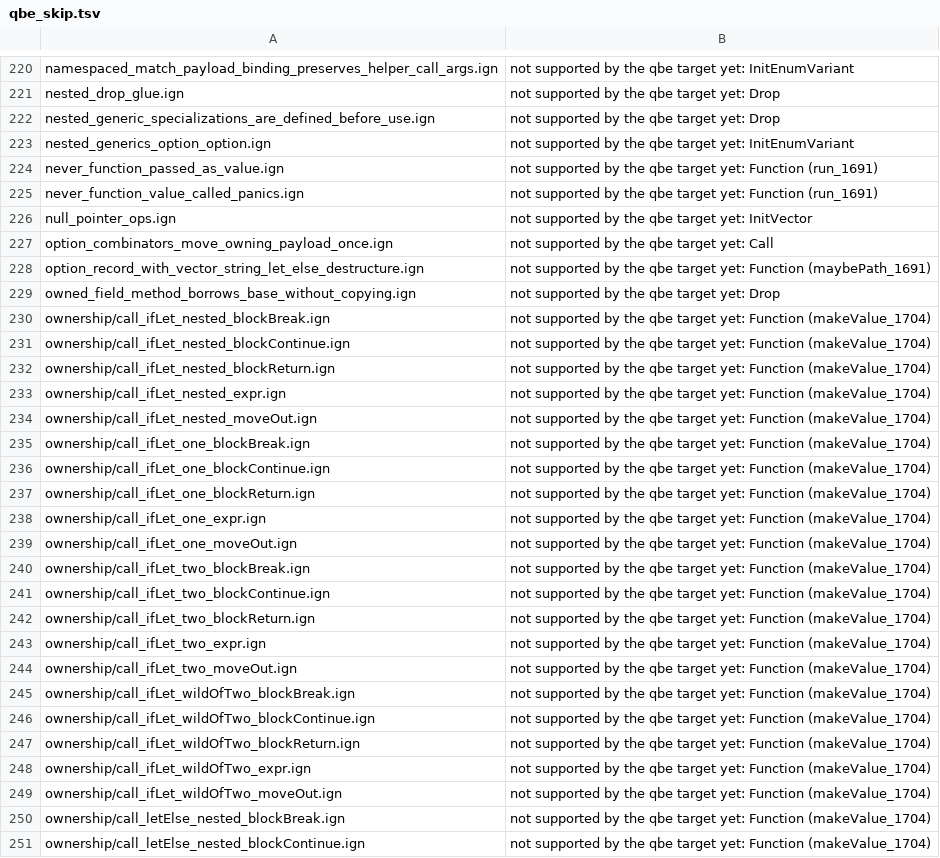
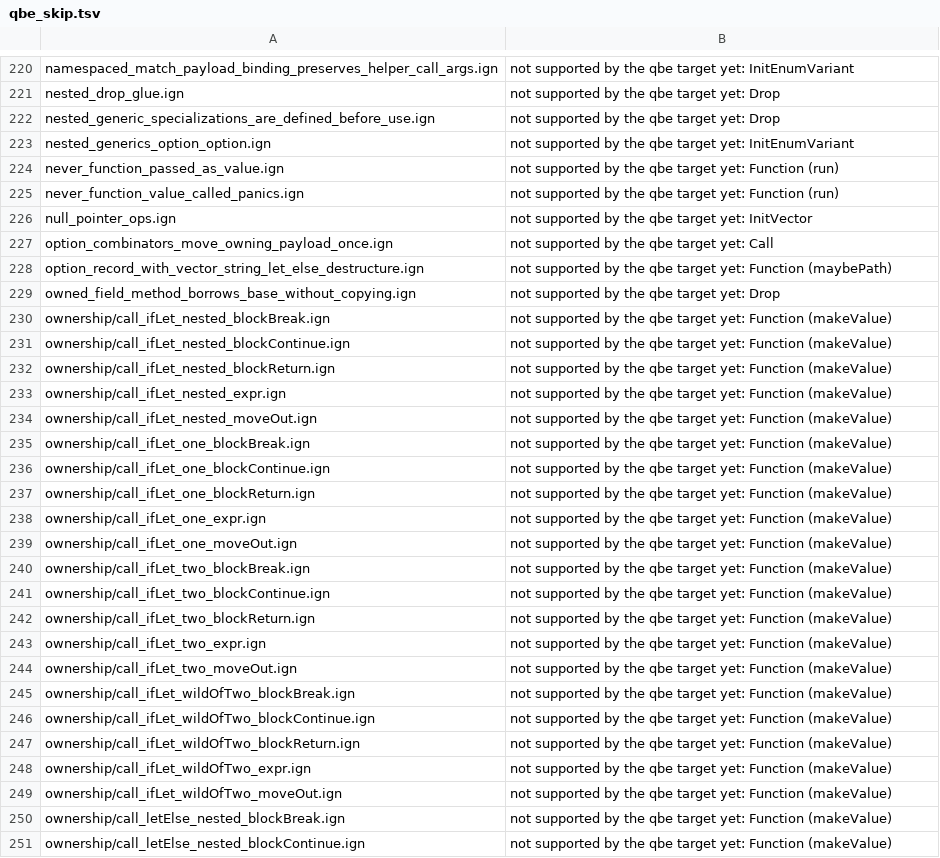
Before and after one commit to Ignis-lang/ignis, a TSV file: test_cases/qbe_skip.tsv, drawn as a sheet; only a part is shown, gaps mark what is left out; the diff covers the shown part only.

Commit message:
fix(qbe): name the failing function without a definition id

```diff
--- a/test_cases/qbe_skip.tsv
+++ b/test_cases/qbe_skip.tsv
@@ -223,29 +223,29 @@ nested_generic_specializations_are_defined_before_use.ign	not supported by the q
 nested_generics_option_option.ign	not supported by the qbe target yet: InitEnumVariant
-never_function_passed_as_value.ign	not supported by the qbe target yet: Function (run_1691)
-never_function_value_called_panics.ign	not supported by the qbe target yet: Function (run_1691)
+never_function_passed_as_value.ign	not supported by the qbe target yet: Function (run)
+never_function_value_called_panics.ign	not supported by the qbe target yet: Function (run)
 null_pointer_ops.ign	not supported by the qbe target yet: InitVector
 option_combinators_move_owning_payload_once.ign	not supported by the qbe target yet: Call
-option_record_with_vector_string_let_else_destructure.ign	not supported by the qbe target yet: Function (maybePath_1691)
+option_record_with_vector_string_let_else_destructure.ign	not supported by the qbe target yet: Function (maybePath)
 owned_field_method_borrows_base_without_copying.ign	not supported by the qbe target yet: Drop
-ownership/call_ifLet_nested_blockBreak.ign	not supported by the qbe target yet: Function (makeValue_1704)
-ownership/call_ifLet_nested_blockContinue.ign	not supported by the qbe target yet: Function (makeValue_1704)
-ownership/call_ifLet_nested_blockReturn.ign	not supported by the qbe target yet: Function (makeValue_1704)
-ownership/call_ifLet_nested_expr.ign	not supported by the qbe target yet: Function (makeValue_1704)
-ownership/call_ifLet_nested_moveOut.ign	not supported by the qbe target yet: Function (makeValue_1704)
-ownership/call_ifLet_one_blockBreak.ign	not supported by the qbe target yet: Function (makeValue_1704)
-ownership/call_ifLet_one_blockContinue.ign	not supported by the qbe target yet: Function (makeValue_1704)
-ownership/call_ifLet_one_blockReturn.ign	not supported by the qbe target yet: Function (makeValue_1704)
-ownership/call_ifLet_one_expr.ign	not supported by the qbe target yet: Function (makeValue_1704)
-ownership/call_ifLet_one_moveOut.ign	not supported by the qbe target yet: Function (makeValue_1704)
-ownership/call_ifLet_two_blockBreak.ign	not supported by the qbe target yet: Function (makeValue_1704)
-ownership/call_ifLet_two_blockContinue.ign	not supported by the qbe target yet: Function (makeValue_1704)
-ownership/call_ifLet_two_blockReturn.ign	not supported by the qbe target yet: Function (makeValue_1704)
-ownership/call_ifLet_two_expr.ign	not supported by the qbe target yet: Function (makeValue_1704)
-ownership/call_ifLet_two_moveOut.ign	not supported by the qbe target yet: Function (makeValue_1704)
-ownership/call_ifLet_wildOfTwo_blockBreak.ign	not supported by the qbe target yet: Function (makeValue_1704)
-ownership/call_ifLet_wildOfTwo_blockContinue.ign	not supported by the qbe target yet: Function (makeValue_1704)
-ownership/call_ifLet_wildOfTwo_blockReturn.ign	not supported by the qbe target yet: Function (makeValue_1704)
-ownership/call_ifLet_wildOfTwo_expr.ign	not supported by the qbe target yet: Function (makeValue_1704)
-ownership/call_ifLet_wildOfTwo_moveOut.ign	not supported by the qbe target yet: Function (makeValue_1704)
-ownership/call_letElse_nested_blockBreak.ign	not supported by the qbe target yet: Function (makeValue_1704)
-ownership/call_letElse_nested_blockContinue.ign	not supported by the qbe target yet: Function (makeValue_1704)
+ownership/call_ifLet_nested_blockBreak.ign	not supported by the qbe target yet: Function (makeValue)
+ownership/call_ifLet_nested_blockContinue.ign	not supported by the qbe target yet: Function (makeValue)
+ownership/call_ifLet_nested_blockReturn.ign	not supported by the qbe target yet: Function (makeValue)
+ownership/call_ifLet_nested_expr.ign	not supported by the qbe target yet: Function (makeValue)
+ownership/call_ifLet_nested_moveOut.ign	not supported by the qbe target yet: Function (makeValue)
+ownership/call_ifLet_one_blockBreak.ign	not supported by the qbe target yet: Function (makeValue)
+ownership/call_ifLet_one_blockContinue.ign	not supported by the qbe target yet: Function (makeValue)
+ownership/call_ifLet_one_blockReturn.ign	not supported by the qbe target yet: Function (makeValue)
+ownership/call_ifLet_one_expr.ign	not supported by the qbe target yet: Function (makeValue)
+ownership/call_ifLet_one_moveOut.ign	not supported by the qbe target yet: Function (makeValue)
+ownership/call_ifLet_two_blockBreak.ign	not supported by the qbe target yet: Function (makeValue)
+ownership/call_ifLet_two_blockContinue.ign	not supported by the qbe target yet: Function (makeValue)
+ownership/call_ifLet_two_blockReturn.ign	not supported by the qbe target yet: Function (makeValue)
+ownership/call_ifLet_two_expr.ign	not supported by the qbe target yet: Function (makeValue)
+ownership/call_ifLet_two_moveOut.ign	not supported by the qbe target yet: Function (makeValue)
+ownership/call_ifLet_wildOfTwo_blockBreak.ign	not supported by the qbe target yet: Function (makeValue)
+ownership/call_ifLet_wildOfTwo_blockContinue.ign	not supported by the qbe target yet: Function (makeValue)
+ownership/call_ifLet_wildOfTwo_blockReturn.ign	not supported by the qbe target yet: Function (makeValue)
+ownership/call_ifLet_wildOfTwo_expr.ign	not supported by the qbe target yet: Function (makeValue)
+ownership/call_ifLet_wildOfTwo_moveOut.ign	not supported by the qbe target yet: Function (makeValue)
+ownership/call_letElse_nested_blockBreak.ign	not supported by the qbe target yet: Function (makeValue)
+ownership/call_letElse_nested_blockContinue.ign	not supported by the qbe target yet: Function (makeValue)
```
Also changed, not shown: 141 edited cells elsewhere in this file, 2 other files.
